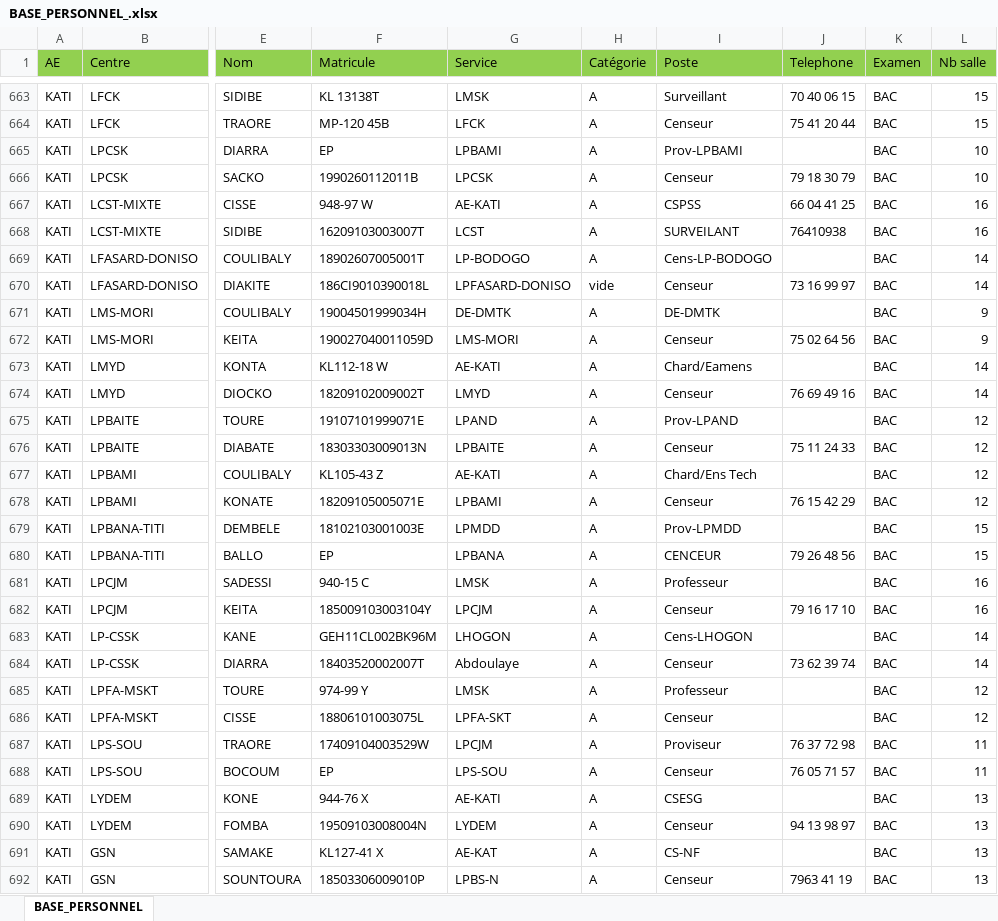
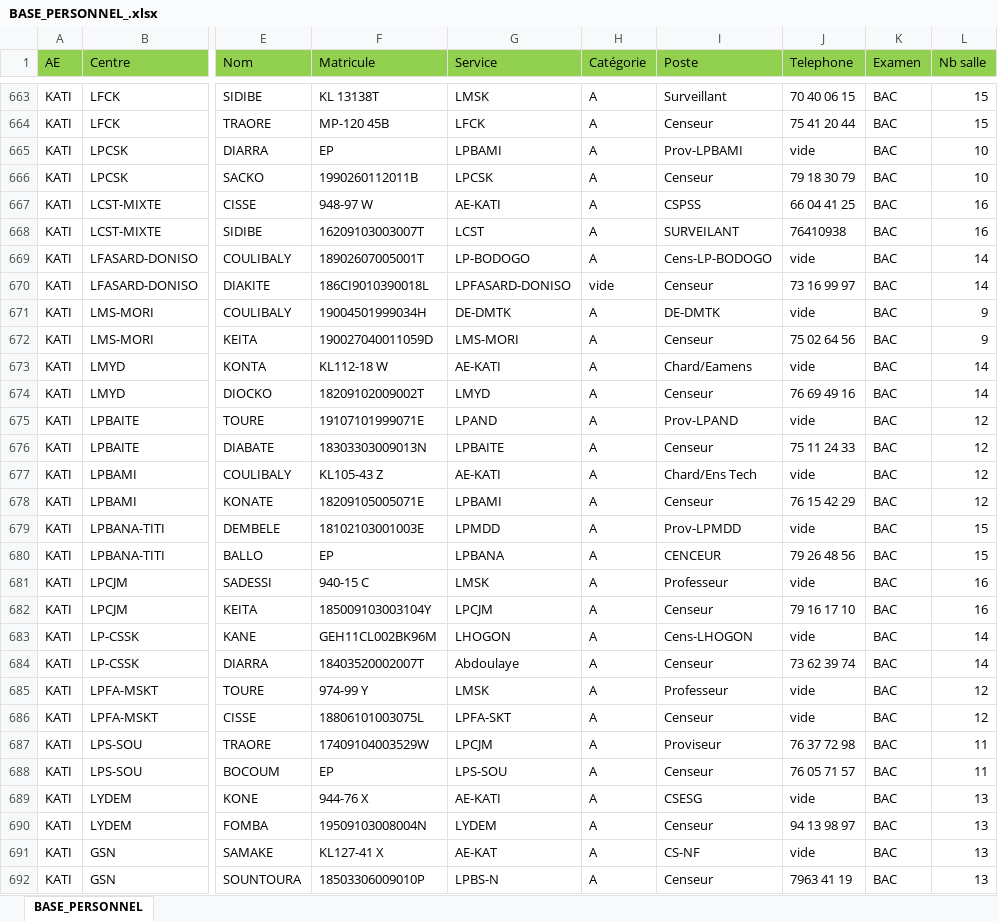
Before and after one commit to hashtag91/Sige-Decisions, an Excel workbook: BASE_PERSONNEL_.xlsx, sheet BASE_PERSONNEL, drawn as a sheet; only a part is shown, gaps mark what is left out; values as stored, in another font and other column widths than the file's, no borders; conditional formats not drawn; the diff covers the shown part only; the diff names each change by its address in the sheet, - before the commit and + after, or states it on an @@ line.

```diff
--- a/BASE_PERSONNEL_.xlsx (sheet BASE_PERSONNEL)
+++ b/BASE_PERSONNEL_.xlsx (sheet BASE_PERSONNEL)
-J665 (Telephone): (empty)
+J665 (Telephone): vide
-J669 (Telephone): (empty)
+J669 (Telephone): vide
-J671 (Telephone): (empty)
+J671 (Telephone): vide
-J673 (Telephone): (empty)
+J673 (Telephone): vide
-J675 (Telephone): (empty)
+J675 (Telephone): vide
-J677 (Telephone): (empty)
+J677 (Telephone): vide
-J679 (Telephone): (empty)
+J679 (Telephone): vide
-J681 (Telephone): (empty)
+J681 (Telephone): vide
-J683 (Telephone): (empty)
+J683 (Telephone): vide
-J685:J686 (Telephone): (empty)
+J685:J686 (Telephone): vide
-J689 (Telephone): (empty)
+J689 (Telephone): vide
-J691 (Telephone): (empty)
+J691 (Telephone): vide
```
Also changed, not shown: 145 edited cells elsewhere in this sheet, 14 other files.
